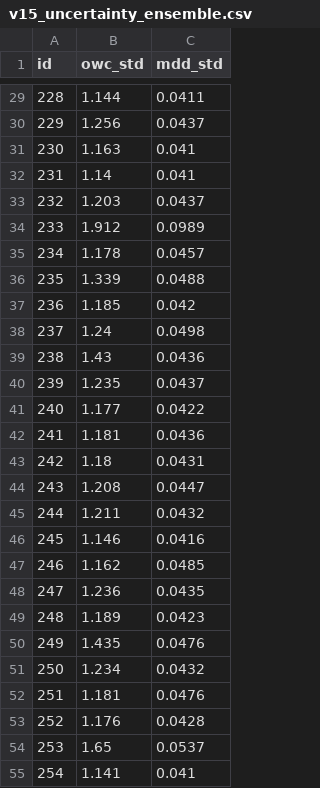
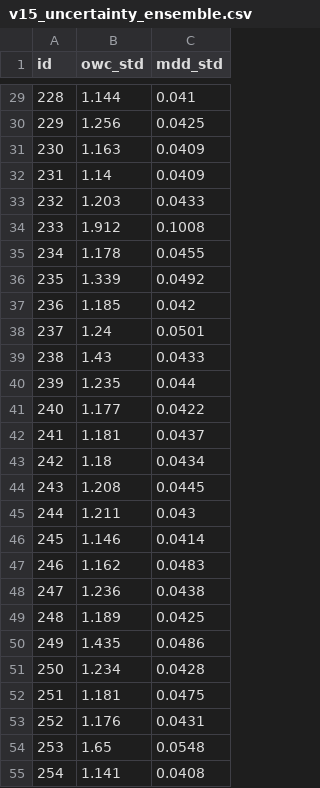
Before and after one commit to jkmathilda/proctor_prediction, a CSV file: docs/v15_logs/v15_uncertainty_ensemble.csv, drawn as a sheet; only a part is shown, gaps mark what is left out; the diff covers the shown part only.

```diff
--- a/docs/v15_logs/v15_uncertainty_ensemble.csv
+++ b/docs/v15_logs/v15_uncertainty_ensemble.csv
@@ -29,27 +29,27 @@ id,owc_std,mdd_std
-228,1.144,0.0411
-229,1.256,0.0437
-230,1.163,0.041
-231,1.14,0.041
-232,1.203,0.0437
-233,1.912,0.0989
-234,1.178,0.0457
-235,1.339,0.0488
+228,1.144,0.041
+229,1.256,0.0425
+230,1.163,0.0409
+231,1.14,0.0409
+232,1.203,0.0433
+233,1.912,0.1008
+234,1.178,0.0455
+235,1.339,0.0492
 236,1.185,0.042
-237,1.24,0.0498
-238,1.43,0.0436
-239,1.235,0.0437
+237,1.24,0.0501
+238,1.43,0.0433
+239,1.235,0.044
 240,1.177,0.0422
-241,1.181,0.0436
-242,1.18,0.0431
-243,1.208,0.0447
-244,1.211,0.0432
-245,1.146,0.0416
-246,1.162,0.0485
-247,1.236,0.0435
-248,1.189,0.0423
-249,1.435,0.0476
-250,1.234,0.0432
-251,1.181,0.0476
-252,1.176,0.0428
-253,1.65,0.0537
-254,1.141,0.041
+241,1.181,0.0437
+242,1.18,0.0434
+243,1.208,0.0445
+244,1.211,0.043
+245,1.146,0.0414
+246,1.162,0.0483
+247,1.236,0.0438
+248,1.189,0.0425
+249,1.435,0.0486
+250,1.234,0.0428
+251,1.181,0.0475
+252,1.176,0.0431
+253,1.65,0.0548
+254,1.141,0.0408
```
Also changed, not shown: 55 edited cells elsewhere in this file, submissions/submission_v15_ensemble+mice_nohydgrad.csv, submissions/submission_v16_gpr+mice_nohydgrad_3split.csv, 6 other files.
